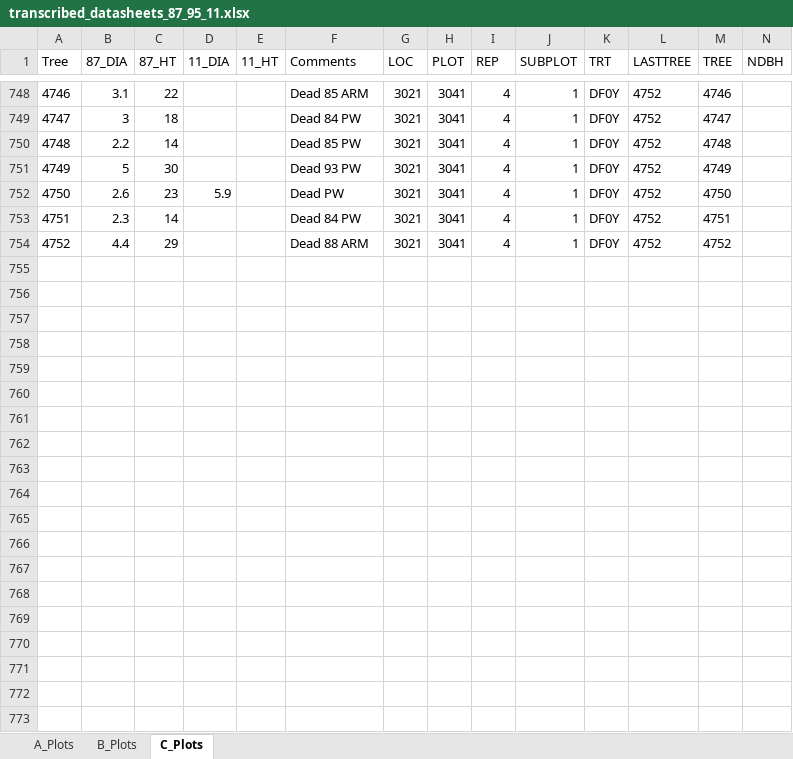
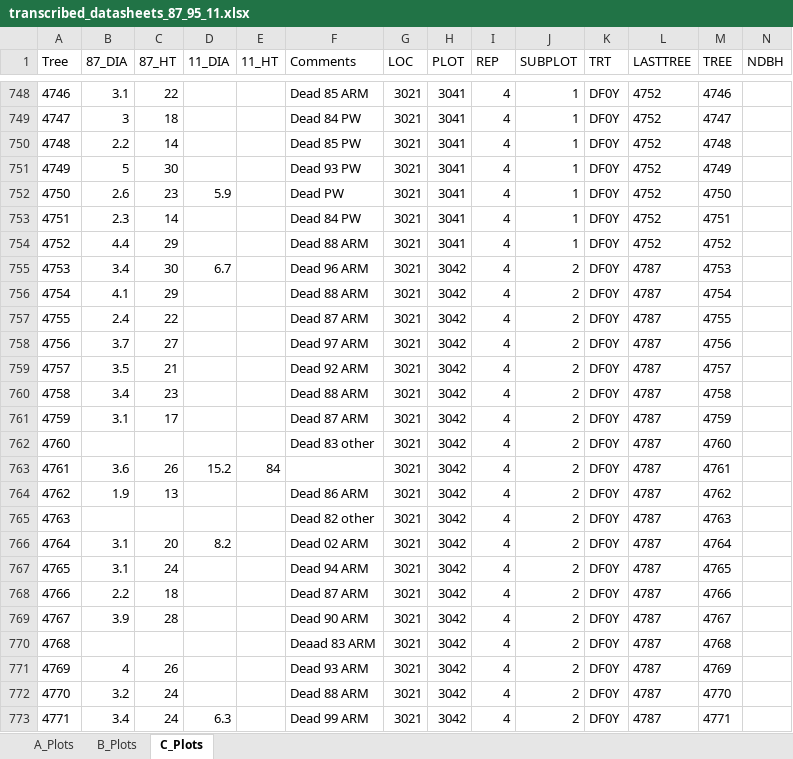
Before and after one commit to LeBoldus-Lab/Apiary_LRR, an Excel workbook: raw_data/Stem_maps_and_datasheets/transcribed_datasheets_87_95_11.xlsx, sheet C_Plots, drawn as a sheet; only a part is shown, gaps mark what is left out; values as stored, in another font and other column widths than the file's, no borders; rows hold the shown columns only; the diff covers the shown part only; the diff names each change by its address in the sheet, - before the commit and + after, or states it on an @@ line.

```diff
--- a/raw_data/Stem_maps_and_datasheets/transcribed_datasheets_87_95_11.xlsx (sheet C_Plots)
+++ b/raw_data/Stem_maps_and_datasheets/transcribed_datasheets_87_95_11.xlsx (sheet C_Plots)
+row 755: 4753 | 3.4 | 30 | 6.7 |  | Dead 96 ARM | 3021 | 3042 | 4 | 2 | DF0Y | 4787 | 4753
+row 756: 4754 | 4.1 | 29 |  |  | Dead 88 ARM | 3021 | 3042 | 4 | 2 | DF0Y | 4787 | 4754
+row 757: 4755 | 2.4 | 22 |  |  | Dead 87 ARM | 3021 | 3042 | 4 | 2 | DF0Y | 4787 | 4755
+row 758: 4756 | 3.7 | 27 |  |  | Dead 97 ARM | 3021 | 3042 | 4 | 2 | DF0Y | 4787 | 4756
+row 759: 4757 | 3.5 | 21 |  |  | Dead 92 ARM | 3021 | 3042 | 4 | 2 | DF0Y | 4787 | 4757
+row 760: 4758 | 3.4 | 23 |  |  | Dead 88 ARM | 3021 | 3042 | 4 | 2 | DF0Y | 4787 | 4758
+row 761: 4759 | 3.1 | 17 |  |  | Dead 87 ARM | 3021 | 3042 | 4 | 2 | DF0Y | 4787 | 4759
+row 762: 4760 |  |  |  |  | Dead 83 other | 3021 | 3042 | 4 | 2 | DF0Y | 4787 | 4760
+row 763: 4761 | 3.6 | 26 | 15.2 | 84 |  | 3021 | 3042 | 4 | 2 | DF0Y | 4787 | 4761
+row 764: 4762 | 1.9 | 13 |  |  | Dead 86 ARM | 3021 | 3042 | 4 | 2 | DF0Y | 4787 | 4762
+row 765: 4763 |  |  |  |  | Dead 82 other | 3021 | 3042 | 4 | 2 | DF0Y | 4787 | 4763
+row 766: 4764 | 3.1 | 20 | 8.2 |  | Dead 02 ARM | 3021 | 3042 | 4 | 2 | DF0Y | 4787 | 4764
+row 767: 4765 | 3.1 | 24 |  |  | Dead 94 ARM | 3021 | 3042 | 4 | 2 | DF0Y | 4787 | 4765
+row 768: 4766 | 2.2 | 18 |  |  | Dead 87 ARM | 3021 | 3042 | 4 | 2 | DF0Y | 4787 | 4766
+row 769: 4767 | 3.9 | 28 |  |  | Dead 90 ARM | 3021 | 3042 | 4 | 2 | DF0Y | 4787 | 4767
+row 770: 4768 |  |  |  |  | Deaad 83 ARM | 3021 | 3042 | 4 | 2 | DF0Y | 4787 | 4768
+row 771: 4769 | 4 | 26 |  |  | Dead 93 ARM | 3021 | 3042 | 4 | 2 | DF0Y | 4787 | 4769
+row 772: 4770 | 3.2 | 24 |  |  | Dead 88 ARM | 3021 | 3042 | 4 | 2 | DF0Y | 4787 | 4770
+row 773: 4771 | 3.4 | 24 | 6.3 |  | Dead 99 ARM | 3021 | 3042 | 4 | 2 | DF0Y | 4787 | 4771
```
Also changed, not shown: 121 added rows elsewhere in this sheet, 7 other files.
